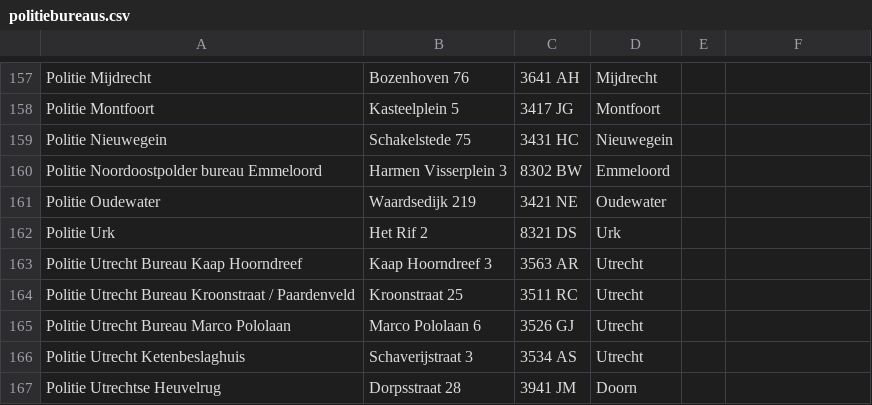
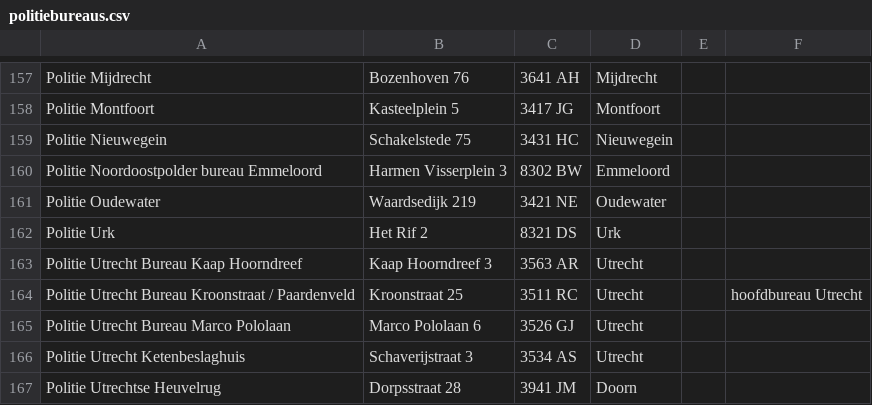
Before and after one commit to Cyberlawyer84/appsvooradvocaten.nl, a CSV file: afstanden/csv/politiebureaus.csv, drawn as a sheet; only a part is shown, gaps mark what is left out.

```diff
--- a/afstanden/csv/politiebureaus.csv
+++ b/afstanden/csv/politiebureaus.csv
@@ -163,3 +163,3 @@ Politie Urk;Het Rif 2;8321 DS;Urk;
 Politie Utrecht Bureau Kaap Hoorndreef;Kaap Hoorndreef 3;3563 AR;Utrecht;
-Politie Utrecht Bureau Kroonstraat / Paardenveld;Kroonstraat 25;3511 RC;Utrecht;
+Politie Utrecht Bureau Kroonstraat / Paardenveld;Kroonstraat 25;3511 RC;Utrecht;;hoofdbureau Utrecht
 Politie Utrecht Bureau Marco Pololaan;Marco Pololaan 6;3526 GJ;Utrecht;
```
Also changed, not shown: afstanden/csv/detentie-klinieken.csv, afstanden/csv/rechtbanken-gerechten.csv, 1 other file.
